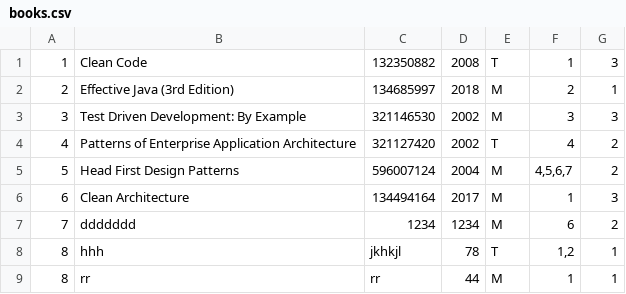
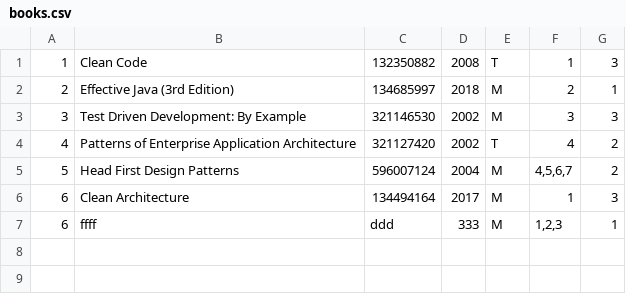
Before and after one commit to Damrocka89/Library, a CSV file: src/main/resources/books.csv, drawn as a sheet; removed rows and columns are numbered as before the commit, all else as after; the diff names each change by its address in the sheet, - before the commit and + after, or states it on an @@ line.

```diff
--- a/src/main/resources/books.csv
+++ b/src/main/resources/books.csv
-row 7: 7 | ddddddd | 1234 | 1234 | M | 6 | 2
-row 8: 8 | hhh | jkhkjl | 78 | T | 1,2 | 1
-row 9: 8 | rr | rr | 44 | M | 1 | 1
+row 7: 6 | ffff | ddd | 333 | M | 1,2,3 | 1
```
Also changed, not shown: 1 other file.
